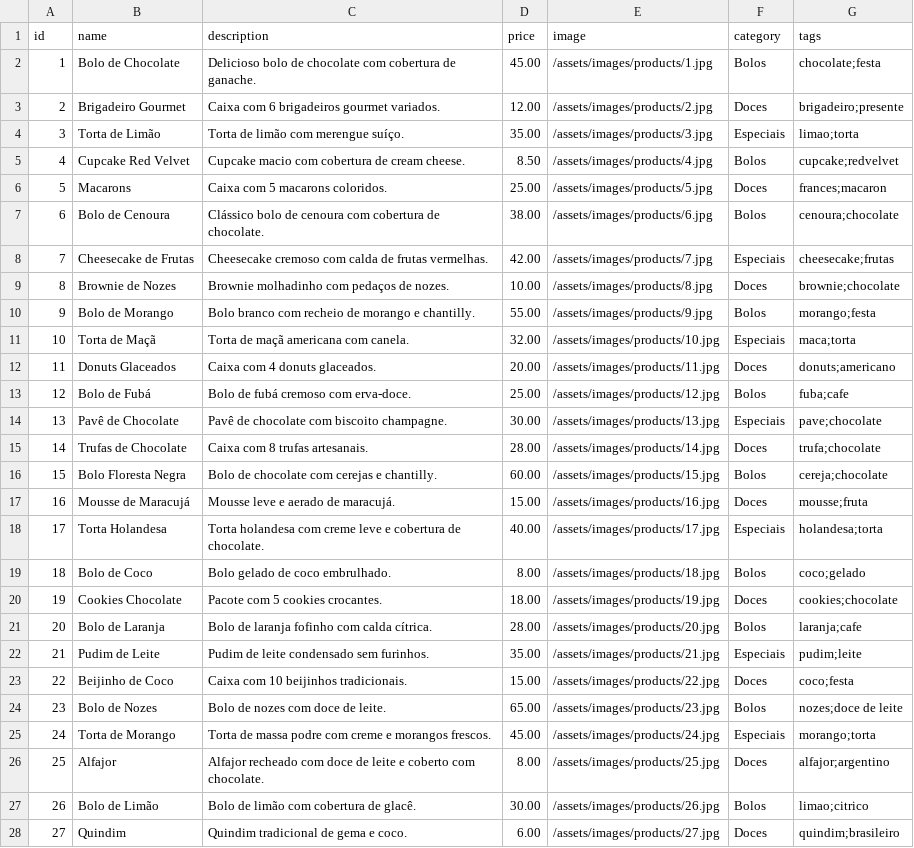
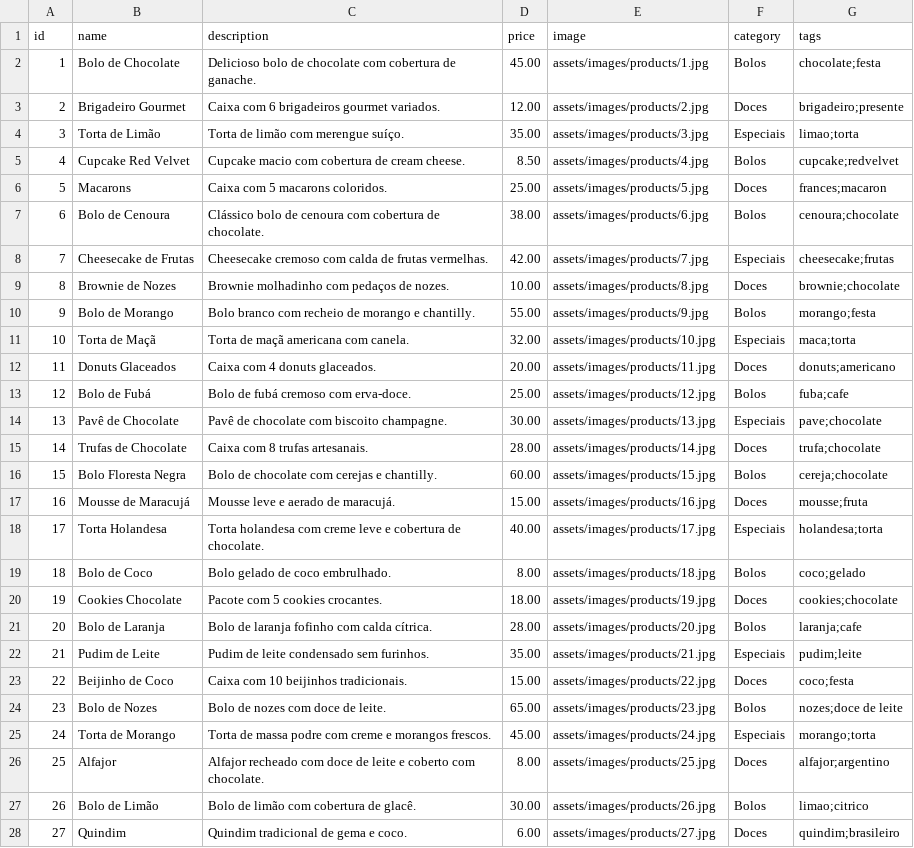
Before and after one commit to println/sweet-shop, a CSV file: public/assets/products.csv, drawn as a sheet; only a part is shown; the diff covers the shown part only; the diff names each change by its address in the sheet, - before the commit and + after, or states it on an @@ line.

Commit message:
feat: add products.csv with initial product data

```diff
--- a/public/assets/products.csv
+++ b/public/assets/products.csv
-E2 (image): /assets/images/products/1.jpg
+E2 (image): assets/images/products/1.jpg
-E3 (image): /assets/images/products/2.jpg
+E3 (image): assets/images/products/2.jpg
-E4 (image): /assets/images/products/3.jpg
+E4 (image): assets/images/products/3.jpg
-E5 (image): /assets/images/products/4.jpg
+E5 (image): assets/images/products/4.jpg
-E6 (image): /assets/images/products/5.jpg
+E6 (image): assets/images/products/5.jpg
-E7 (image): /assets/images/products/6.jpg
+E7 (image): assets/images/products/6.jpg
-E8 (image): /assets/images/products/7.jpg
+E8 (image): assets/images/products/7.jpg
-E9 (image): /assets/images/products/8.jpg
+E9 (image): assets/images/products/8.jpg
-E10 (image): /assets/images/products/9.jpg
+E10 (image): assets/images/products/9.jpg
-E11 (image): /assets/images/products/10.jpg
+E11 (image): assets/images/products/10.jpg
-E12 (image): /assets/images/products/11.jpg
+E12 (image): assets/images/products/11.jpg
-E13 (image): /assets/images/products/12.jpg
+E13 (image): assets/images/products/12.jpg
-E14 (image): /assets/images/products/13.jpg
+E14 (image): assets/images/products/13.jpg
-E15 (image): /assets/images/products/14.jpg
+E15 (image): assets/images/products/14.jpg
-E16 (image): /assets/images/products/15.jpg
+E16 (image): assets/images/products/15.jpg
-E17 (image): /assets/images/products/16.jpg
+E17 (image): assets/images/products/16.jpg
-E18 (image): /assets/images/products/17.jpg
+E18 (image): assets/images/products/17.jpg
-E19 (image): /assets/images/products/18.jpg
+E19 (image): assets/images/products/18.jpg
-E20 (image): /assets/images/products/19.jpg
+E20 (image): assets/images/products/19.jpg
-E21 (image): /assets/images/products/20.jpg
+E21 (image): assets/images/products/20.jpg
-E22 (image): /assets/images/products/21.jpg
+E22 (image): assets/images/products/21.jpg
-E23 (image): /assets/images/products/22.jpg
+E23 (image): assets/images/products/22.jpg
-E24 (image): /assets/images/products/23.jpg
+E24 (image): assets/images/products/23.jpg
-E25 (image): /assets/images/products/24.jpg
+E25 (image): assets/images/products/24.jpg
-E26 (image): /assets/images/products/25.jpg
+E26 (image): assets/images/products/25.jpg
-E27 (image): /assets/images/products/26.jpg
+E27 (image): assets/images/products/26.jpg
-E28 (image): /assets/images/products/27.jpg
+E28 (image): assets/images/products/27.jpg
```
Also changed, not shown: 23 edited cells elsewhere in this file.
